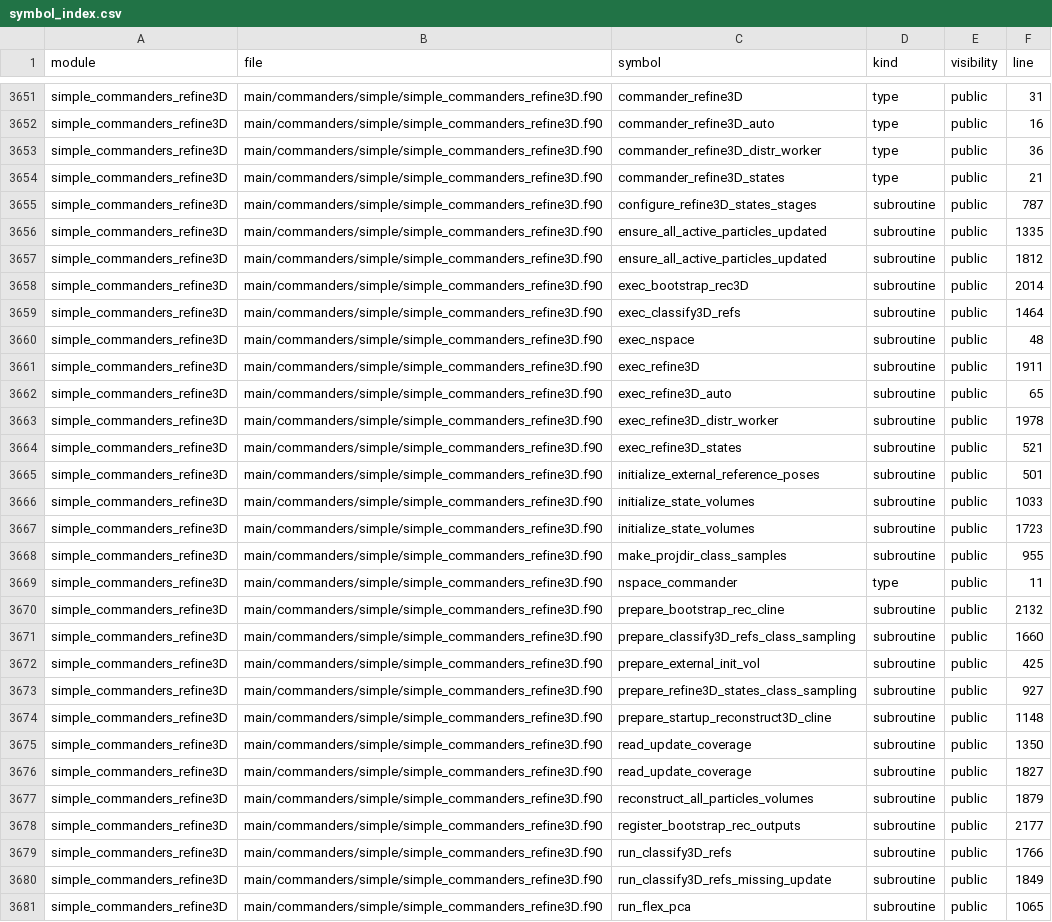
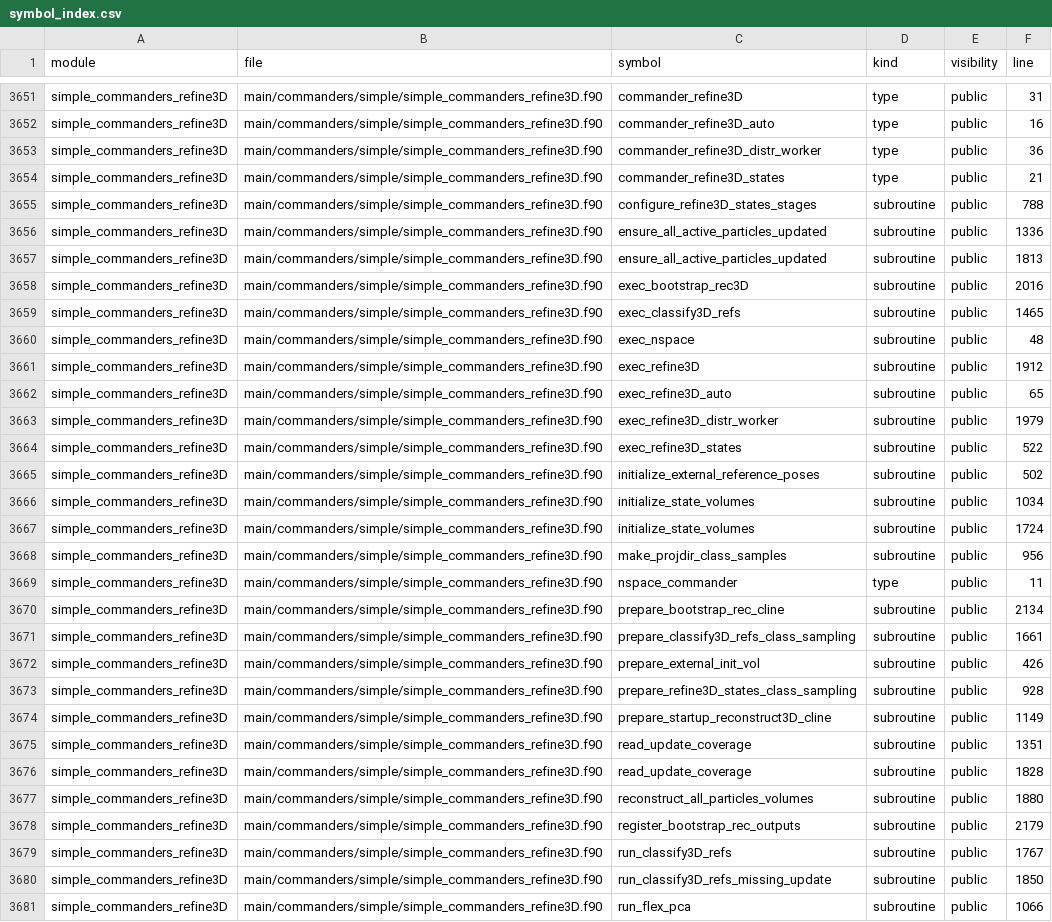
Before and after one commit to hael/SIMPLE, a CSV file: doc/code_overview/fortran-indexes/symbol_index.csv, drawn as a sheet; only a part is shown, gaps mark what is left out; the diff covers the shown part only; the diff names each change by its address in the sheet, - before the commit and + after, or states it on an @@ line.

```diff
--- a/doc/code_overview/fortran-indexes/symbol_index.csv
+++ b/doc/code_overview/fortran-indexes/symbol_index.csv
-F3655 (line): 787
+F3655 (line): 788
-F3656 (line): 1335
+F3656 (line): 1336
-F3657 (line): 1812
+F3657 (line): 1813
-F3658 (line): 2014
+F3658 (line): 2016
-F3659 (line): 1464
+F3659 (line): 1465
-F3661 (line): 1911
+F3661 (line): 1912
-F3663 (line): 1978
+F3663 (line): 1979
-F3664 (line): 521
+F3664 (line): 522
-F3665 (line): 501
+F3665 (line): 502
-F3666 (line): 1033
+F3666 (line): 1034
-F3667 (line): 1723
+F3667 (line): 1724
-F3668 (line): 955
+F3668 (line): 956
-F3670 (line): 2132
+F3670 (line): 2134
-F3671 (line): 1660
+F3671 (line): 1661
-F3672 (line): 425
+F3672 (line): 426
-F3673 (line): 927
+F3673 (line): 928
-F3674 (line): 1148
+F3674 (line): 1149
-F3675 (line): 1350
+F3675 (line): 1351
-F3676 (line): 1827
+F3676 (line): 1828
-F3677 (line): 1879
+F3677 (line): 1880
-F3678 (line): 2177
+F3678 (line): 2179
-F3679 (line): 1766
+F3679 (line): 1767
-F3680 (line): 1849
+F3680 (line): 1850
-F3681 (line): 1065
+F3681 (line): 1066
```
Also changed, not shown: 7 removed rows and 52 edited cells elsewhere in this file, 15 other files.
